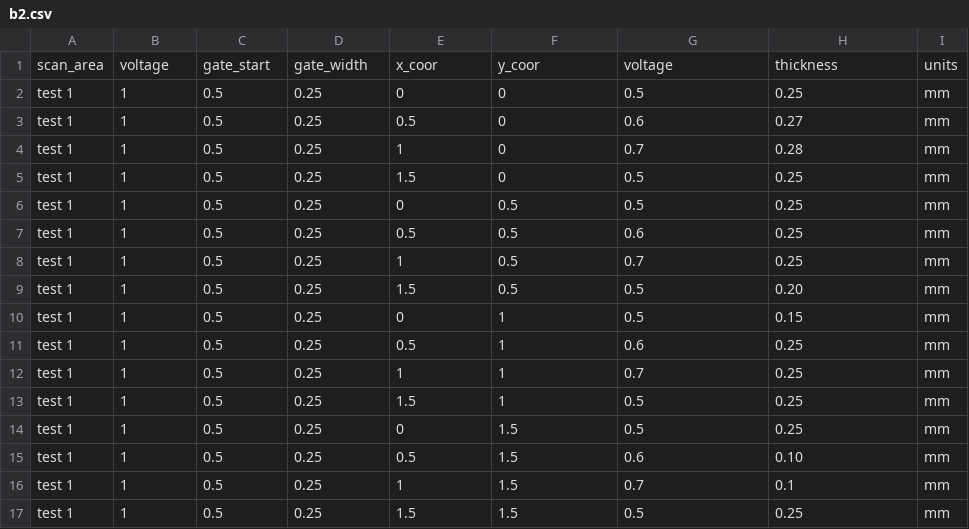
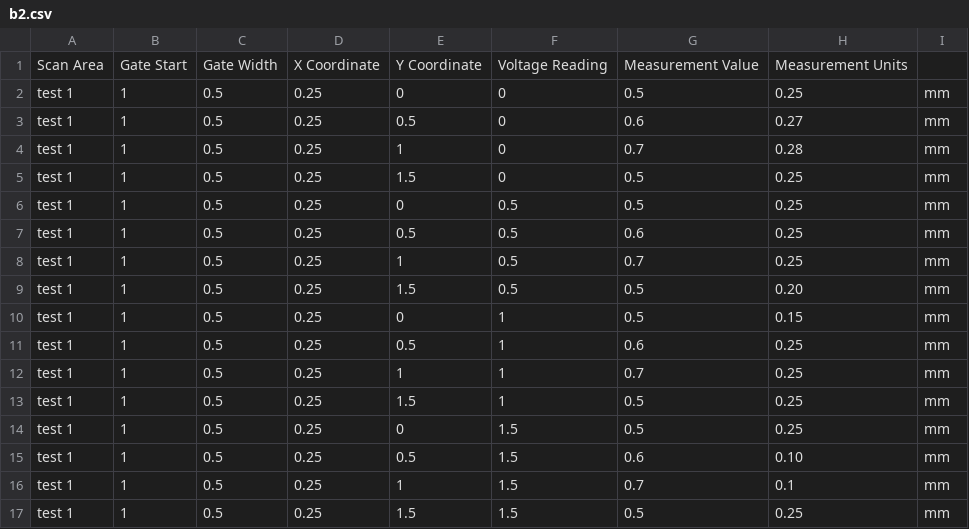
Before and after one commit to mporeilly/Automated_Ultrasonic_Device, a CSV file: b2.csv, drawn as a sheet; removed rows and columns are numbered as before the commit, all else as after; the diff names each change by its address in the sheet, - before the commit and + after, or states it on an @@ line.

```diff
--- a/b2.csv
+++ b/b2.csv
-row 1: scan_area | voltage | gate_start | gate_width | x_coor | y_coor | voltage | thickness | units
+row 1: Scan Area | Gate Start | Gate Width | X Coordinate | Y Coordinate | Voltage Reading | Measurement Value | Measurement Units
```
Also changed, not shown: 5 other files.
